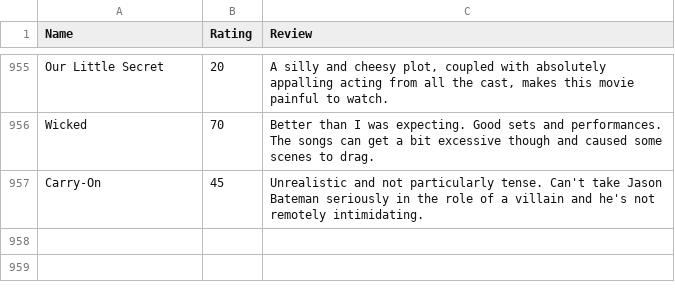
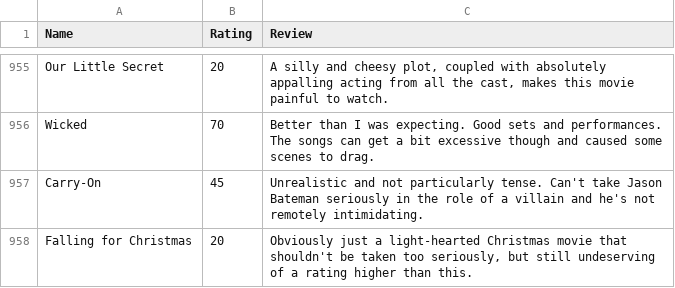
Before and after one commit to tnoel999888/lister, a CSV file: src/data/movie-ratings.csv, drawn as a sheet; only a part is shown, gaps mark what is left out; the diff names each change by its address in the sheet, - before the commit and + after, or states it on an @@ line.

Commit message:
Update movie-ratings.csv

```diff
--- a/src/data/movie-ratings.csv
+++ b/src/data/movie-ratings.csv
+row 958: Falling for Christmas | 20 | Obviously just a light-hearted Christmas movie that shouldn't be taken too seriously, but still undeserving of a rating higher than this.
```
